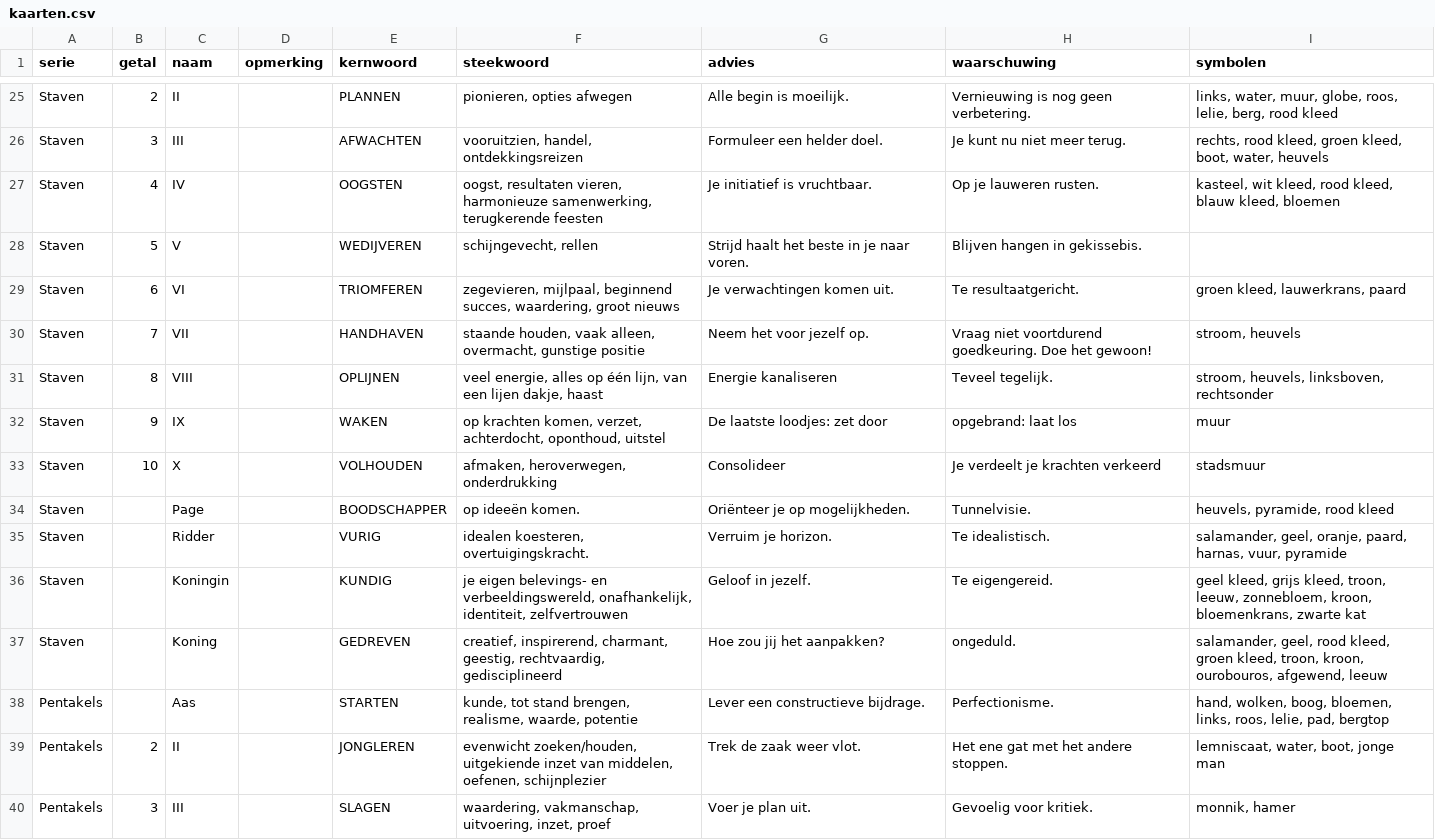
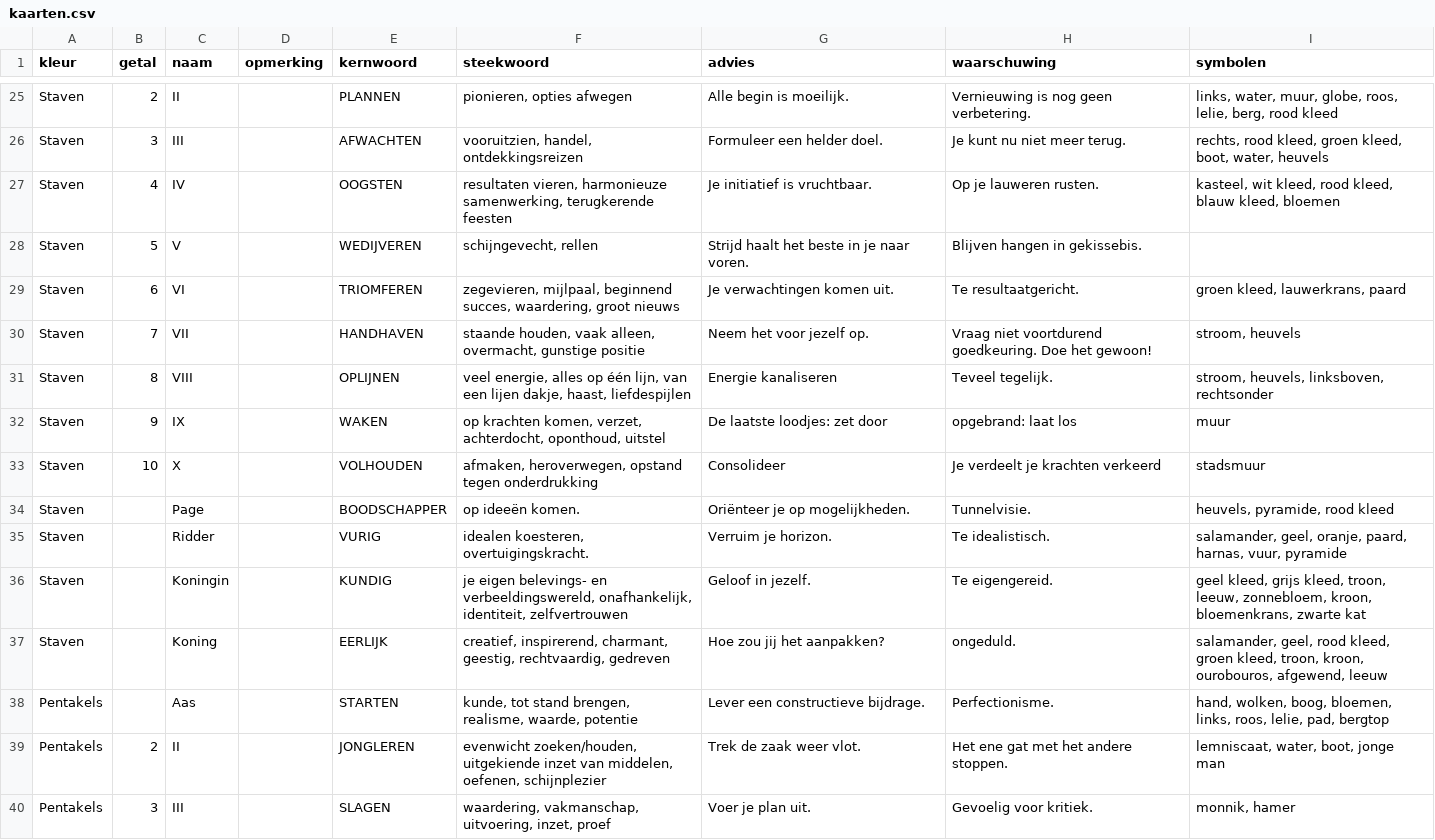
Before and after one commit to vrind-nl/tarot, a CSV file: kaarten.csv, drawn as a sheet; only a part is shown, gaps mark what is left out; the diff covers the shown part only.

```diff
--- a/kaarten.csv
+++ b/kaarten.csv
@@ -1 +1 @@
-serie,getal,naam,opmerking,kernwoord,steekwoord,advies,waarschuwing,symbolen
+kleur,getal,naam,opmerking,kernwoord,steekwoord,advies,waarschuwing,symbolen
@@ -26,3 +26,3 @@ Staven,2,II,,PLANNEN,"pionieren, opties afwegen",Alle begin is moeilijk.,Vernieu
 Staven,3,III,,AFWACHTEN,"vooruitzien, handel, ontdekkingsreizen",Formuleer een helder doel.,Je kunt nu niet meer terug.,"rechts, rood kleed, groen kleed, boot, water, heuvels"
-Staven,4,IV,,OOGSTEN,"oogst, resultaten vieren, harmonieuze samenwerking, terugkerende feesten",Je initiatief is vruchtbaar.,Op je lauweren rusten.,"kasteel, wit kleed, rood kleed, blauw kleed, bloemen"
+Staven,4,IV,,OOGSTEN,"resultaten vieren, harmonieuze samenwerking, terugkerende feesten",Je initiatief is vruchtbaar.,Op je lauweren rusten.,"kasteel, wit kleed, rood kleed, blauw kleed, bloemen"
 Staven,5,V,,WEDIJVEREN,"schijngevecht, rellen",Strijd haalt het beste in je naar voren.,Blijven hangen in gekissebis.,
@@ -30,5 +30,5 @@ Staven,6,VI,,TRIOMFEREN,"zegevieren, mijlpaal, beginnend succes, waardering, gro
 Staven,7,VII,,HANDHAVEN,"staande houden, vaak alleen, overmacht, gunstige positie",Neem het voor jezelf op.,Vraag niet voortdurend goedkeuring. Doe het gewoon!,"stroom, heuvels"
-Staven,8,VIII,,OPLIJNEN,"veel energie, alles op één lijn, van een lijen dakje, haast",Energie kanaliseren,Teveel tegelijk.,"stroom, heuvels, linksboven, rechtsonder"
+Staven,8,VIII,,OPLIJNEN,"veel energie, alles op één lijn, van een lijen dakje, haast, liefdespijlen",Energie kanaliseren,Teveel tegelijk.,"stroom, heuvels, linksboven, rechtsonder"
 Staven,9,IX,,WAKEN,"op krachten komen, verzet, achterdocht, oponthoud, uitstel",De laatste loodjes: zet door,opgebrand: laat los,muur
-Staven,10,X,,VOLHOUDEN,"afmaken, heroverwegen, onderdrukking",Consolideer,Je verdeelt je krachten verkeerd,stadsmuur
+Staven,10,X,,VOLHOUDEN,"afmaken, heroverwegen, opstand tegen onderdrukking",Consolideer,Je verdeelt je krachten verkeerd,stadsmuur
 Staven,,Page,,BOODSCHAPPER,op ideeën komen.,Oriënteer je op mogelijkheden.,Tunnelvisie.,"heuvels, pyramide, rood kleed"
@@ -36,3 +36,3 @@ Staven,,Ridder,,VURIG,"idealen koesteren, overtuigingskracht.",Verruim je horizo
 Staven,,Koningin,,KUNDIG,"je eigen belevings- en verbeeldingswereld, onafhankelijk, identiteit, zelfvertrouwen",Geloof in jezelf.,Te eigengereid.,"geel kleed, grijs kleed, troon, leeuw, zonnebloem, kroon, bloemenkrans, zwarte kat"
-Staven,,Koning,,GEDREVEN,"creatief, inspirerend, charmant, geestig, rechtvaardig, gedisciplineerd",Hoe zou jij het aanpakken?,ongeduld.,"salamander, geel, rood kleed, groen kleed, troon, kroon, ourobouros, afgewend, leeuw"
+Staven,,Koning,,EERLIJK,"creatief, inspirerend, charmant, geestig, rechtvaardig, gedreven",Hoe zou jij het aanpakken?,ongeduld.,"salamander, geel, rood kleed, groen kleed, troon, kroon, ourobouros, afgewend, leeuw"
 Pentakels,,Aas,,STARTEN,"kunde, tot stand brengen, realisme, waarde, potentie",Lever een constructieve bijdrage.,Perfectionisme.,"hand, wolken, boog, bloemen, links, roos, lelie, pad, bergtop"
```
Also changed, not shown: 17 edited cells elsewhere in this file, symboliek.csv, 6 other files.
